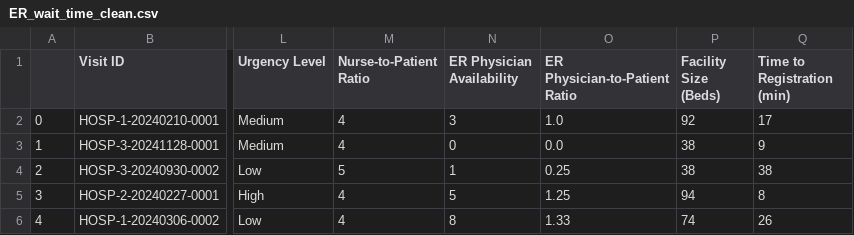
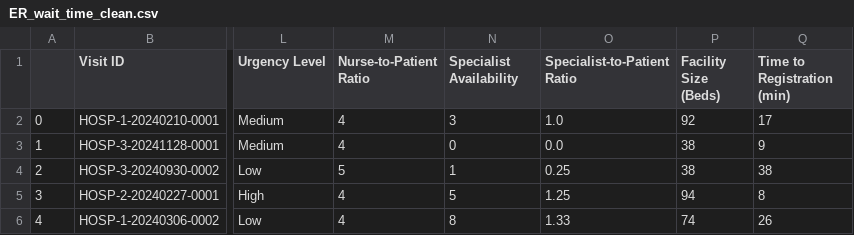
Before and after one commit to IreneDHA/Healthcare-WaitTime-Analysis, a CSV file: files/ER_wait_time_clean.csv, drawn as a sheet; only a part is shown, gaps mark what is left out; the diff names each change by its address in the sheet, - before the commit and + after, or states it on an @@ line.

```diff
--- a/files/ER_wait_time_clean.csv
+++ b/files/ER_wait_time_clean.csv
-N1: ER Physician Availability
+N1: Specialist Availability
-O1: ER Physician-to-Patient Ratio
+O1: Specialist-to-Patient Ratio
```
Also changed, not shown: 8 other files.
